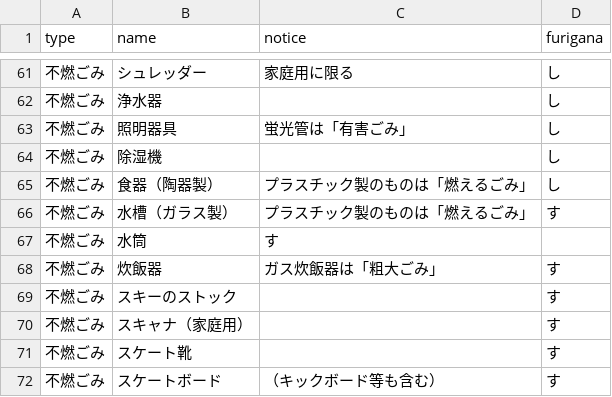
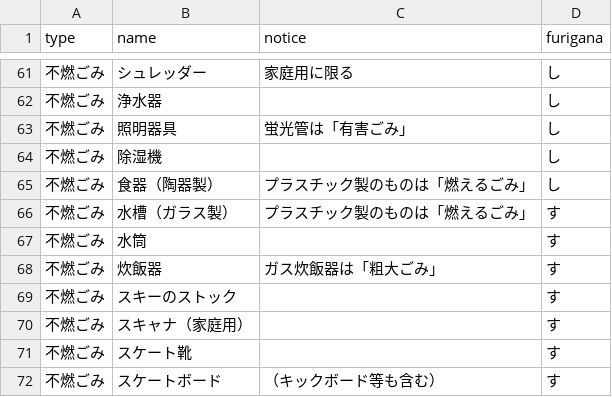
Before and after one commit to codeforkanazawa-org/5374, a CSV file: data/target.csv, drawn as a sheet; only a part is shown, gaps mark what is left out; the diff names each change by its address in the sheet, - before the commit and + after, or states it on an @@ line.

Commit message:
Update target.csv

```diff
--- a/data/target.csv
+++ b/data/target.csv
-C67 (notice): す
+C67 (notice): (empty)
-D67 (furigana): (empty)
+D67 (furigana): す
```
